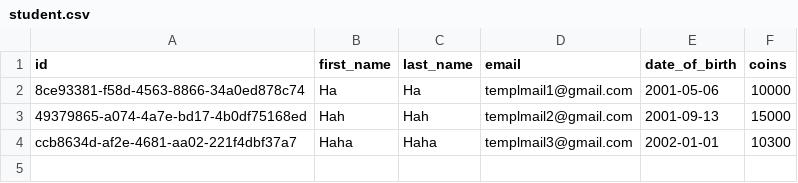
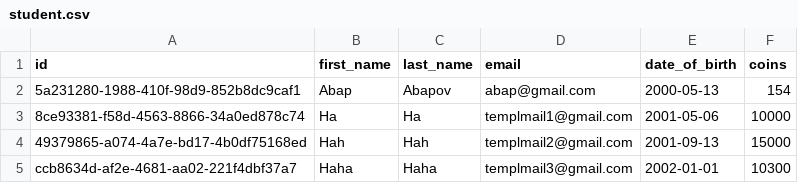
Before and after one commit to Zhabonchik/Learning-Management-System, a CSV file: src/main/resources/data/student.csv, drawn as a sheet.

```diff
--- a/src/main/resources/data/student.csv
+++ b/src/main/resources/data/student.csv
@@ -1,2 +1,3 @@
 id,first_name,last_name,email,date_of_birth,coins
+5a231280-1988-410f-98d9-852b8dc9caf1,Abap,Abapov,abap@gmail.com,2000-05-13,154
 8ce93381-f58d-4563-8866-34a0ed878c74,Ha,Ha,templmail1@gmail.com,2001-05-06,10000
```
Also changed, not shown: src/main/resources/data/course.csv, src/main/resources/data/course_settings.csv, 36 other files.
